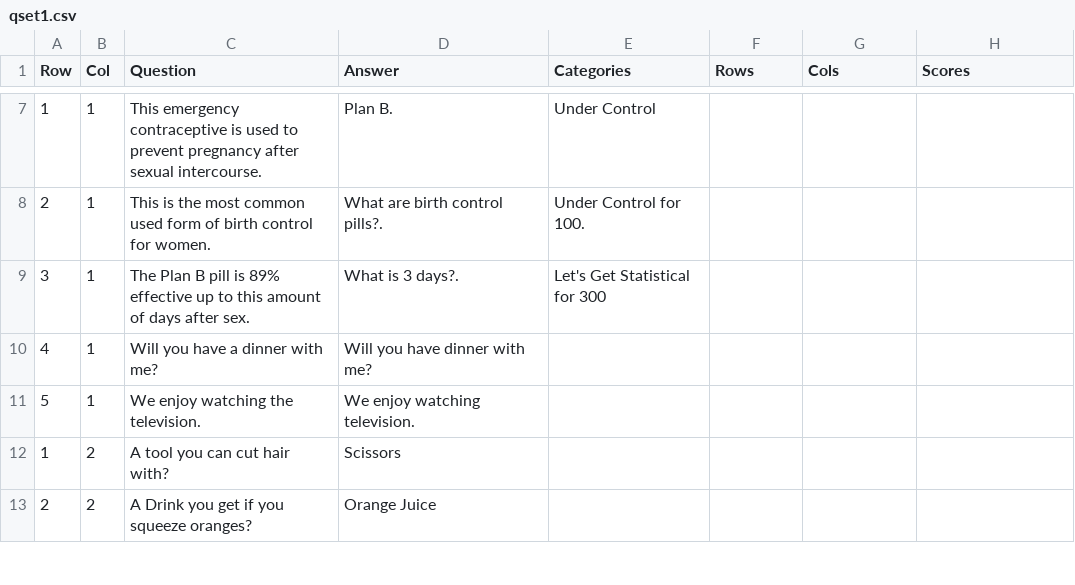
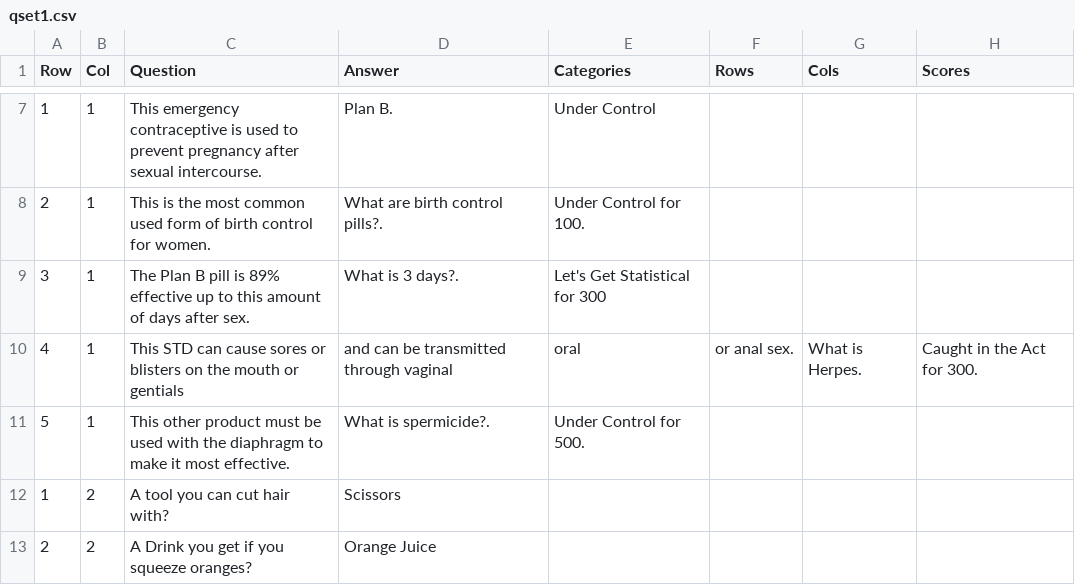
Before and after one commit to ksu-hmi/Comprehensive-SexEd--Jeopardy, a CSV file: qset1.csv, drawn as a sheet; only a part is shown, gaps mark what is left out; removed rows and columns are numbered as before the commit, all else as after; the diff names each change by its address in the sheet, - before the commit and + after, or states it on an @@ line.

Commit message:
Added 2 questions to Jeopardy Trivia

```diff
--- a/qset1.csv
+++ b/qset1.csv
-row 10: 4 | 1 | Will you have a dinner with me? | Will you have dinner with me?
-row 11: 5 | 1 | We enjoy watching the television. | We enjoy watching television.
+row 10: 4 | 1 | This STD can cause sores or blisters on the mouth or gentials | and can be transmitted through vaginal | oral | or anal sex. | What is Herpes. | Caught in the Act for 300.
+row 11: 5 | 1 | This other product must be used with the diaphragm to make it most effective. | What is spermicide?. | Under Control for 500.
```
